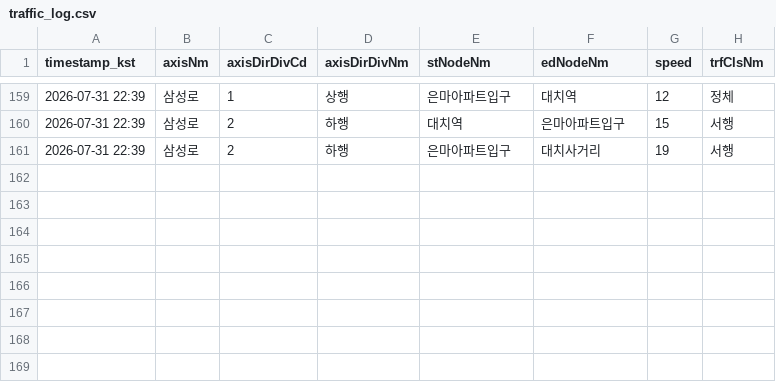
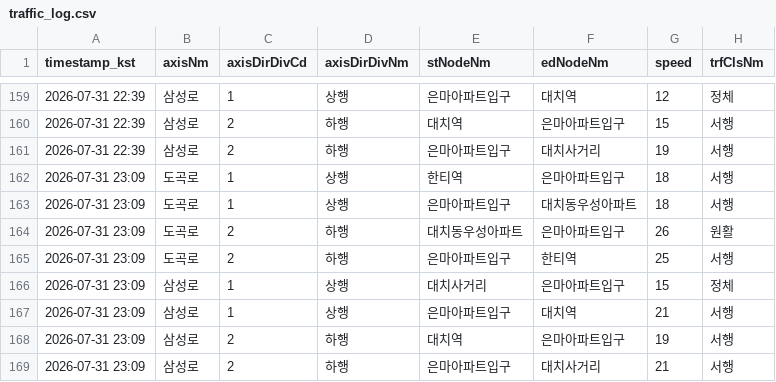
Before and after one commit to adneo-beep/eunma-traffic-monitor, a CSV file: data/traffic_log.csv, drawn as a sheet; only a part is shown, gaps mark what is left out.

```diff
--- a/data/traffic_log.csv
+++ b/data/traffic_log.csv
@@ -161 +161,9 @@ timestamp_kst,axisNm,axisDirDivCd,axisDirDivNm,stNodeNm,edNodeNm,speed,trfClsNm
 2026-07-31 22:39,삼성로,2,하행,은마아파트입구,대치사거리,19,서행
+2026-07-31 23:09,도곡로,1,상행,한티역,은마아파트입구,18,서행
+2026-07-31 23:09,도곡로,1,상행,은마아파트입구,대치동우성아파트,18,서행
+2026-07-31 23:09,도곡로,2,하행,대치동우성아파트,은마아파트입구,26,원활
+2026-07-31 23:09,도곡로,2,하행,은마아파트입구,한티역,25,서행
+2026-07-31 23:09,삼성로,1,상행,대치사거리,은마아파트입구,15,정체
+2026-07-31 23:09,삼성로,1,상행,은마아파트입구,대치역,21,서행
+2026-07-31 23:09,삼성로,2,하행,대치역,은마아파트입구,19,서행
+2026-07-31 23:09,삼성로,2,하행,은마아파트입구,대치사거리,21,서행
```
